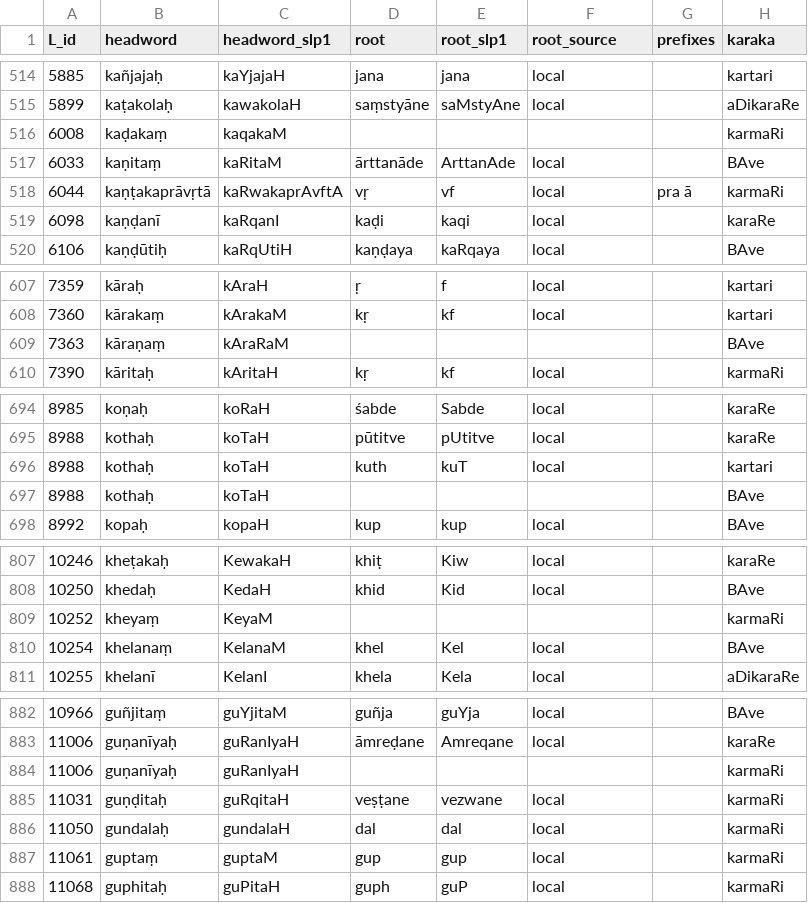
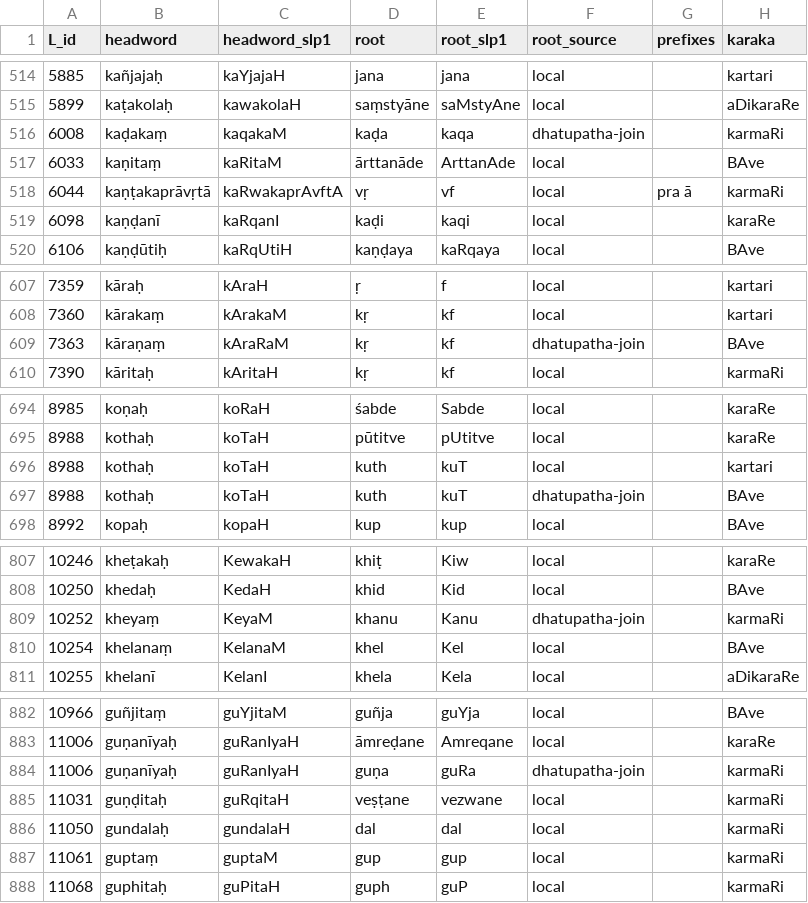
Before and after one commit to sanskrit-lexicon/csl-orig, a TSV file: v02/skd/skd_etymology.tsv, drawn as a sheet; only a part is shown, gaps mark what is left out; the diff covers the shown part only; the diff names each change by its address in the sheet, - before the commit and + after, or states it on an @@ line.

```diff
--- a/v02/skd/skd_etymology.tsv
+++ b/v02/skd/skd_etymology.tsv
-D516 (root): (empty)
+D516 (root): kaḍa
-E516 (root_slp1): (empty)
+E516 (root_slp1): kaqa
-F516 (root_source): (empty)
+F516 (root_source): dhatupatha-join
-D609 (root): (empty)
+D609 (root): kṛ
-E609 (root_slp1): (empty)
+E609 (root_slp1): kf
-F609 (root_source): (empty)
+F609 (root_source): dhatupatha-join
-D697 (root): (empty)
+D697 (root): kuth
-E697 (root_slp1): (empty)
+E697 (root_slp1): kuT
-F697 (root_source): (empty)
+F697 (root_source): dhatupatha-join
-D809 (root): (empty)
+D809 (root): khanu
-E809 (root_slp1): (empty)
+E809 (root_slp1): Kanu
-F809 (root_source): (empty)
+F809 (root_source): dhatupatha-join
-D884 (root): (empty)
+D884 (root): guṇa
-E884 (root_slp1): (empty)
+E884 (root_slp1): guRa
-F884 (root_source): (empty)
+F884 (root_source): dhatupatha-join
```
Also changed, not shown: 70 edited cells elsewhere in this file, v02/ap/ap_etymology.tsv, v02/ap90/ap90_etymology.tsv, 10 other files.
